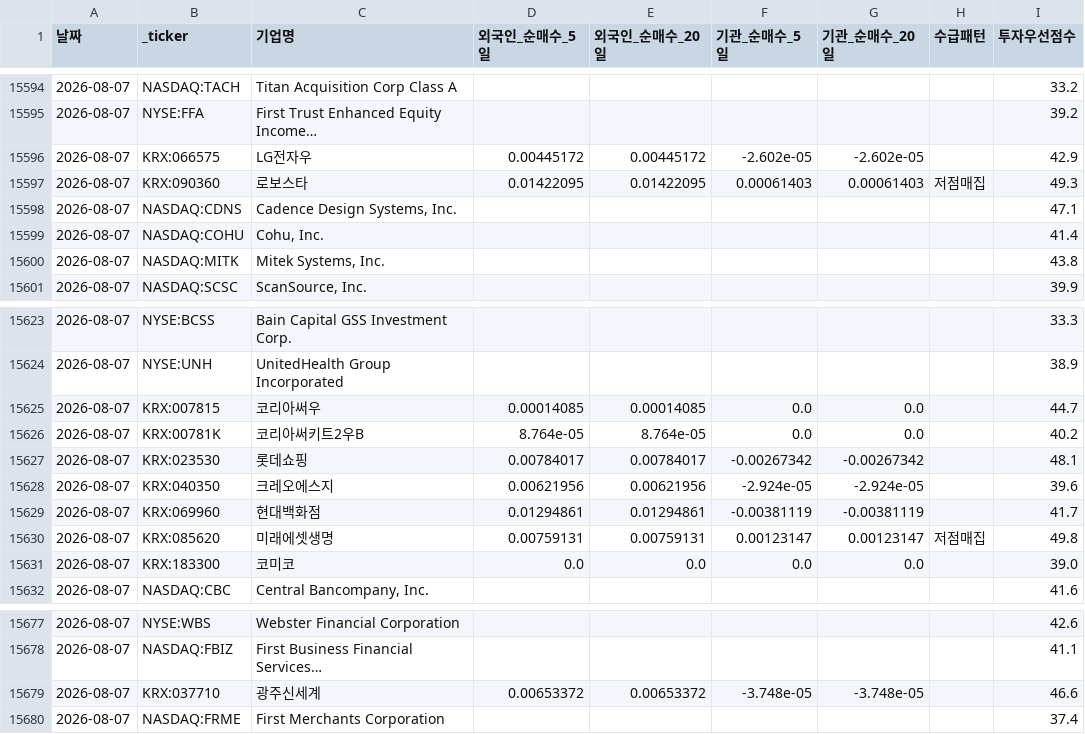
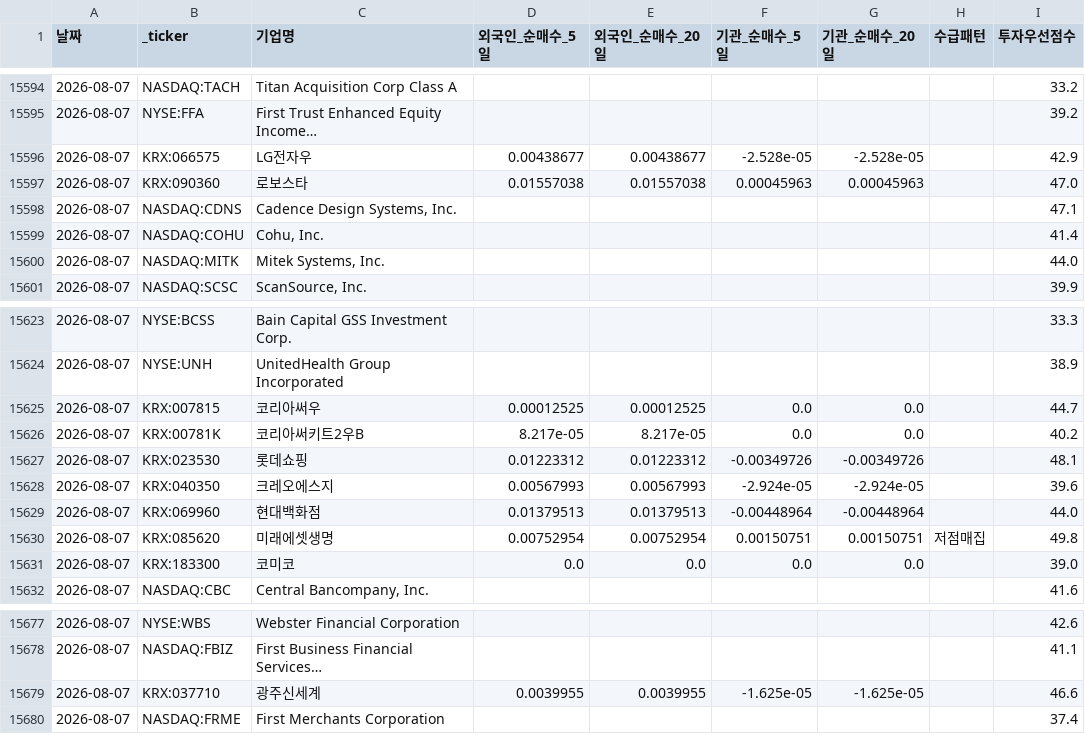
Before and after one commit to dicacros-gif/claude, a CSV file: data/flow_history.csv, drawn as a sheet; only a part is shown, gaps mark what is left out; the diff covers the shown part only.

```diff
--- a/data/flow_history.csv
+++ b/data/flow_history.csv
@@ -15595,7 +15595,7 @@
 2026-08-07,NYSE:FFA,First Trust Enhanced Equity Income…,,,,,,39.2
-2026-08-07,KRX:066575,LG전자우,0.00445172,0.00445172,-2.602e-05,-2.602e-05,,42.9
-2026-08-07,KRX:090360,로보스타,0.01422095,0.01422095,0.00061403,0.00061403,저점매집,49.3
+2026-08-07,KRX:066575,LG전자우,0.00438677,0.00438677,-2.528e-05,-2.528e-05,,42.9
+2026-08-07,KRX:090360,로보스타,0.01557038,0.01557038,0.00045963,0.00045963,,47.0
 2026-08-07,NASDAQ:CDNS,"Cadence Design Systems, Inc.",,,,,,47.1
 2026-08-07,NASDAQ:COHU,"Cohu, Inc.",,,,,,41.4
-2026-08-07,NASDAQ:MITK,"Mitek Systems, Inc.",,,,,,43.8
+2026-08-07,NASDAQ:MITK,"Mitek Systems, Inc.",,,,,,44.0
 2026-08-07,NASDAQ:SCSC,"ScanSource, Inc.",,,,,,39.9
@@ -15624,8 +15624,8 @@
 2026-08-07,NYSE:UNH,UnitedHealth Group Incorporated,,,,,,38.9
-2026-08-07,KRX:007815,코리아써우,0.00014085,0.00014085,0.0,0.0,,44.7
-2026-08-07,KRX:00781K,코리아써키트2우B,8.764e-05,8.764e-05,0.0,0.0,,40.2
-2026-08-07,KRX:023530,롯데쇼핑,0.00784017,0.00784017,-0.00267342,-0.00267342,,48.1
-2026-08-07,KRX:040350,크레오에스지,0.00621956,0.00621956,-2.924e-05,-2.924e-05,,39.6
-2026-08-07,KRX:069960,현대백화점,0.01294861,0.01294861,-0.00381119,-0.00381119,,41.7
-2026-08-07,KRX:085620,미래에셋생명,0.00759131,0.00759131,0.00123147,0.00123147,저점매집,49.8
+2026-08-07,KRX:007815,코리아써우,0.00012525,0.00012525,0.0,0.0,,44.7
+2026-08-07,KRX:00781K,코리아써키트2우B,8.217e-05,8.217e-05,0.0,0.0,,40.2
+2026-08-07,KRX:023530,롯데쇼핑,0.01223312,0.01223312,-0.00349726,-0.00349726,,48.1
+2026-08-07,KRX:040350,크레오에스지,0.00567993,0.00567993,-2.924e-05,-2.924e-05,,39.6
+2026-08-07,KRX:069960,현대백화점,0.01379513,0.01379513,-0.00448964,-0.00448964,,44.0
+2026-08-07,KRX:085620,미래에셋생명,0.00752954,0.00752954,0.00150751,0.00150751,저점매집,49.8
 2026-08-07,KRX:183300,코미코,0.0,0.0,0.0,0.0,,39.0
@@ -15678,3 +15678,3 @@
 2026-08-07,NASDAQ:FBIZ,First Business Financial Services…,,,,,,41.1
-2026-08-07,KRX:037710,광주신세계,0.00653372,0.00653372,-3.748e-05,-3.748e-05,,46.6
+2026-08-07,KRX:037710,광주신세계,0.0039955,0.0039955,-1.625e-05,-1.625e-05,,46.6
 2026-08-07,NASDAQ:FRME,First Merchants Corporation,,,,,,37.4
```
Also changed, not shown: 137 edited cells elsewhere in this file, 3 other files.
